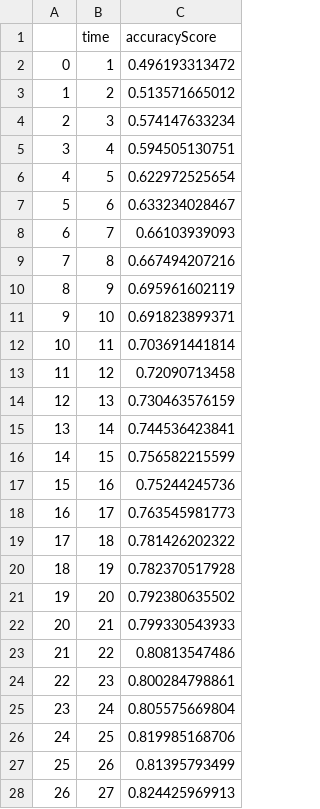
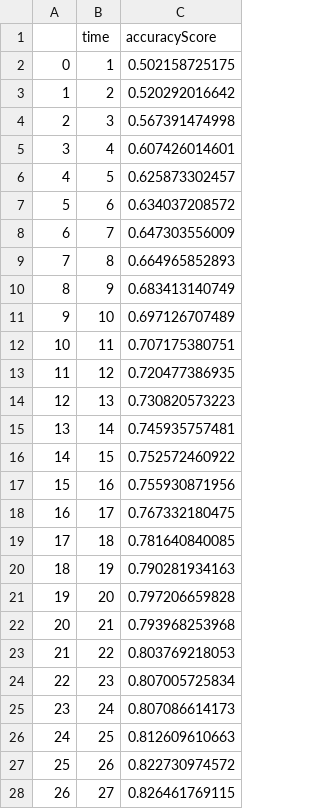
Before and after one commit to avpan/CapstoneWebsite, a CSV file: static/predictionaccuracy.csv, drawn as a sheet; only a part is shown; the diff covers the shown part only.

```diff
--- a/static/predictionaccuracy.csv
+++ b/static/predictionaccuracy.csv
@@ -1,28 +1,28 @@
 ,time,accuracyScore
-0,1,0.496193313472
-1,2,0.513571665012
-2,3,0.574147633234
-3,4,0.594505130751
-4,5,0.622972525654
-5,6,0.633234028467
-6,7,0.66103939093
-7,8,0.667494207216
-8,9,0.695961602119
-9,10,0.691823899371
-10,11,0.703691441814
-11,12,0.72090713458
-12,13,0.730463576159
-13,14,0.744536423841
-14,15,0.756582215599
-15,16,0.75244245736
-16,17,0.763545981773
-17,18,0.781426202322
-18,19,0.782370517928
-19,20,0.792380635502
-20,21,0.799330543933
-21,22,0.80813547486
-22,23,0.800284798861
-23,24,0.805575669804
-24,25,0.819985168706
-25,26,0.81395793499
-26,27,0.824425969913
+0,1,0.502158725175
+1,2,0.520292016642
+2,3,0.567391474998
+3,4,0.607426014601
+4,5,0.625873302457
+5,6,0.634037208572
+6,7,0.647303556009
+7,8,0.664965852893
+8,9,0.683413140749
+9,10,0.697126707489
+10,11,0.707175380751
+11,12,0.720477386935
+12,13,0.730820573223
+13,14,0.745935757481
+14,15,0.752572460922
+15,16,0.755930871956
+16,17,0.767332180475
+17,18,0.781640840085
+18,19,0.790281934163
+19,20,0.797206659828
+20,21,0.793968253968
+21,22,0.803769218053
+22,23,0.807005725834
+23,24,0.807086614173
+24,25,0.812609610663
+25,26,0.822730974572
+26,27,0.826461769115
```
Also changed, not shown: 3 added rows and 36 edited cells elsewhere in this file, static/feature_importances.csv, static/feature_importances_esports.csv, 12 other files.
